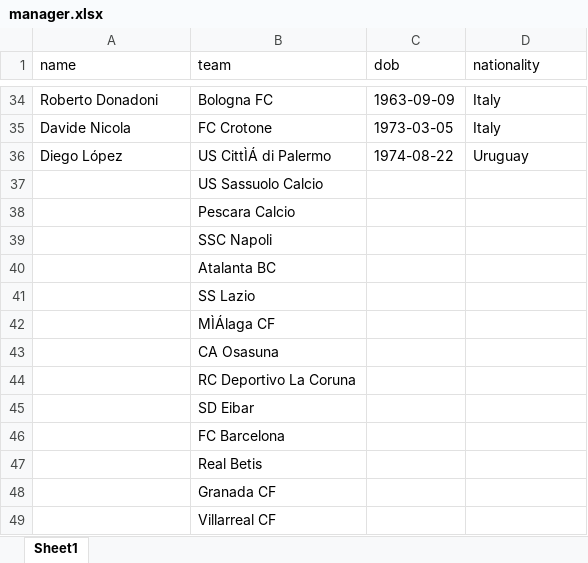
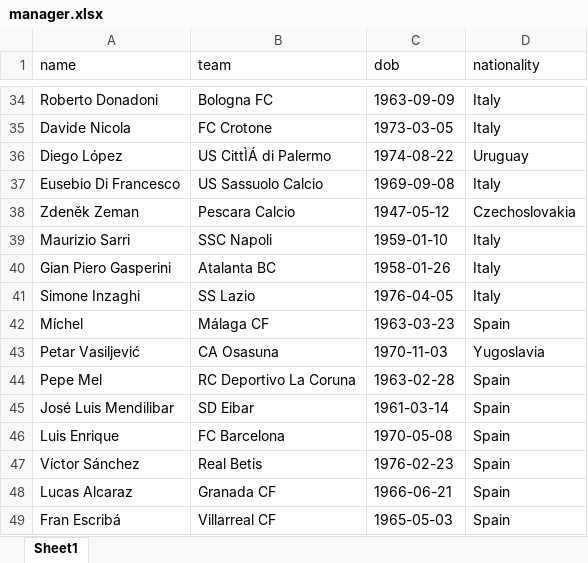
Before and after one commit to abbyyy23/Soccer, an Excel workbook: Documents/Soccer/manager.xlsx, sheet Sheet1, drawn as a sheet; only a part is shown, gaps mark what is left out; values as stored, in another font and other column widths than the file's, no borders; removed rows and columns are numbered as before the commit, all else as after; the diff covers the shown part only; the diff names each change by its address in the sheet, - before the commit and + after, or states it on an @@ line.

Commit message:
completed the managers csv file

```diff
--- a/Documents/Soccer/manager.xlsx (sheet Sheet1)
+++ b/Documents/Soccer/manager.xlsx (sheet Sheet1)
-A37 (name): (empty)
+A37 (name): Eusebio Di Francesco
-C37 (dob): (empty)
+C37 (dob): 1969-09-08
-D37 (nationality): (empty)
+D37 (nationality): Italy
-A38 (name): (empty)
+A38 (name): Zdeněk Zeman
-C38 (dob): (empty)
+C38 (dob): 1947-05-12
-D38 (nationality): (empty)
+D38 (nationality): Czechoslovakia
-A39 (name): (empty)
+A39 (name): Maurizio Sarri
-C39 (dob): (empty)
+C39 (dob): 1959-01-10
-D39:D41 (nationality): (empty)
+D39:D41 (nationality): Italy
-A40 (name): (empty)
+A40 (name): Gian Piero Gasperini
-C40 (dob): (empty)
+C40 (dob): 1958-01-26
-A41 (name): (empty)
+A41 (name): Simone Inzaghi
-C41 (dob): (empty)
+C41 (dob): 1976-04-05
-row 42:  | MÌÁlaga CF
+row 42: Míchel | Málaga CF | 1963-03-23 | Spain
-A43 (name): (empty)
+A43 (name): Petar Vasiljević
-C43 (dob): (empty)
+C43 (dob): 1970-11-03
-D43 (nationality): (empty)
+D43 (nationality): Yugoslavia
-A44 (name): (empty)
+A44 (name): Pepe Mel
-C44 (dob): (empty)
+C44 (dob): 1963-02-28
-D44:D49 (nationality): (empty)
+D44:D49 (nationality): Spain
-A45 (name): (empty)
+A45 (name): José Luis Mendilibar
-C45 (dob): (empty)
+C45 (dob): 1961-03-14
-A46 (name): (empty)
+A46 (name): Luis Enrique
-C46 (dob): (empty)
+C46 (dob): 1970-05-08
-A47 (name): (empty)
+A47 (name): Víctor Sánchez
-C47 (dob): (empty)
+C47 (dob): 1976-02-23
-A48 (name): (empty)
+A48 (name): Lucas Alcaraz
-C48 (dob): (empty)
+C48 (dob): 1966-06-21
-A49 (name): (empty)
+A49 (name): Fran Escribá
-C49 (dob): (empty)
+C49 (dob): 1965-05-03
```
Also changed, not shown: 7 added rows, 7 removed rows and 124 edited cells elsewhere in this sheet.
